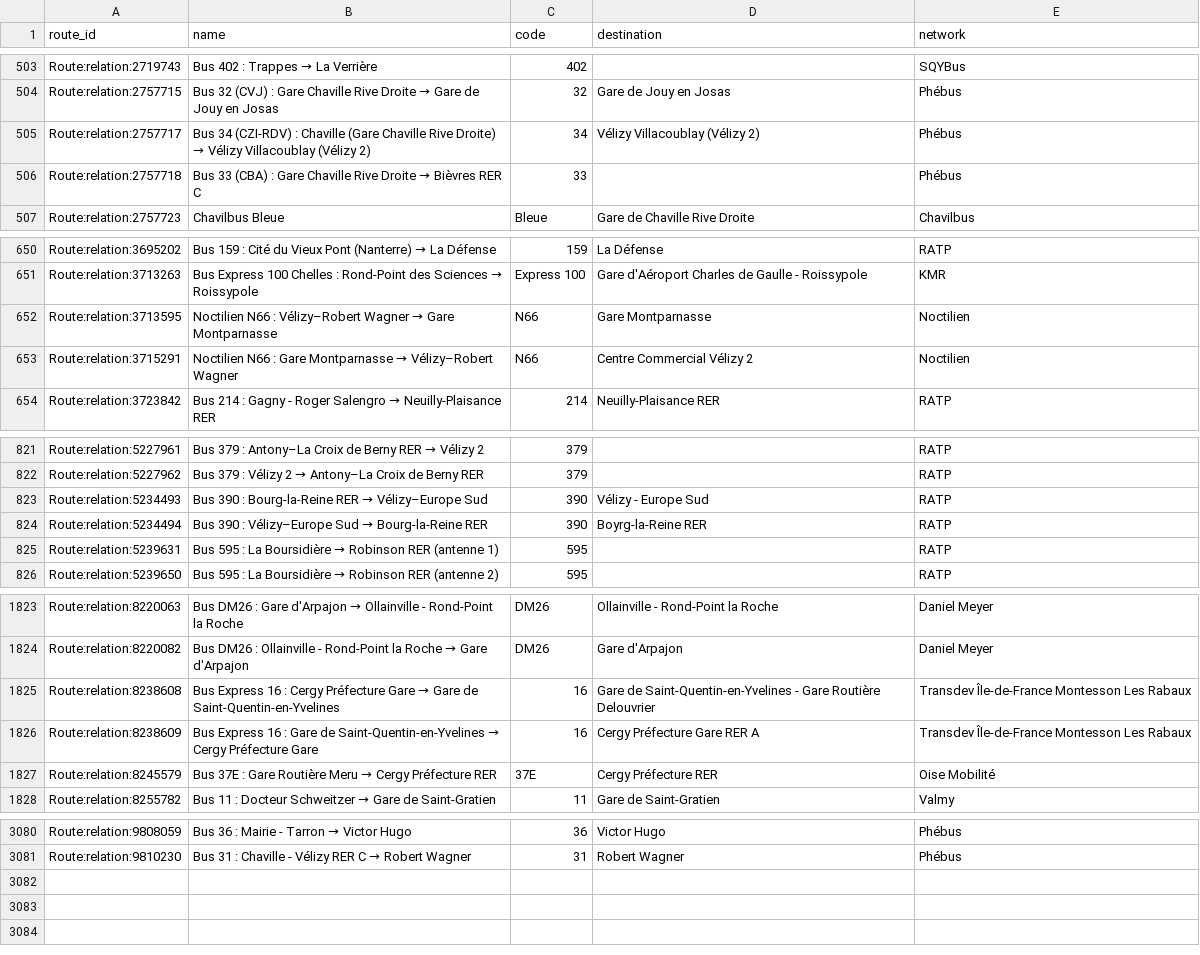
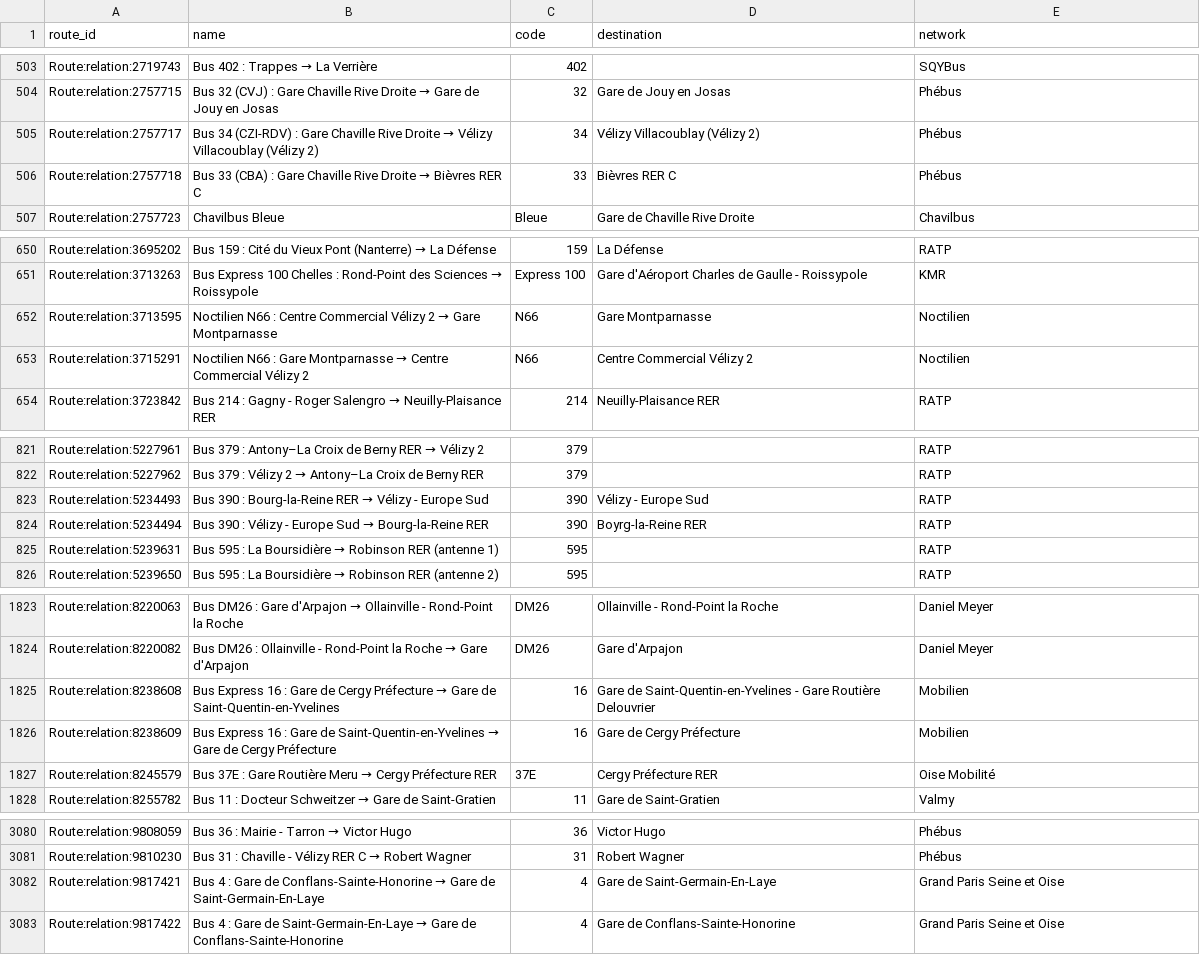
Before and after one commit to Jungle-Bus/ref-fr-STIF, a CSV file: data/idf_routes.csv, drawn as a sheet; only a part is shown, gaps mark what is left out; the diff covers the shown part only.

```diff
--- a/data/idf_routes.csv
+++ b/data/idf_routes.csv
@@ -504,4 +504,4 @@ Route:relation:2719743,Bus 402 : Trappes → La Verrière,402,,SQYBus
 Route:relation:2757715,Bus 32 (CVJ) : Gare Chaville Rive Droite → Gare de Jouy en Josas,32,Gare de Jouy en Josas,Phébus
-Route:relation:2757717,Bus 34 (CZI-RDV) : Chaville (Gare Chaville Rive Droite) → Vélizy Villacoublay (Vélizy 2),34,Vélizy Villacoublay (Vélizy 2),Phébus
-Route:relation:2757718,Bus 33 (CBA) : Gare Chaville Rive Droite → Bièvres RER C,33,,Phébus
+Route:relation:2757717,Bus 34 (CZI-RDV) : Gare Chaville Rive Droite → Vélizy Villacoublay (Vélizy 2),34,Vélizy Villacoublay (Vélizy 2),Phébus
+Route:relation:2757718,Bus 33 (CBA) : Gare Chaville Rive Droite → Bièvres RER C,33,Bièvres RER C,Phébus
 Route:relation:2757723,Chavilbus Bleue,Bleue,Gare de Chaville Rive Droite,Chavilbus
@@ -651,4 +651,4 @@ Route:relation:3695202,Bus 159 : Cité du Vieux Pont (Nanterre) → La Défense,
 Route:relation:3713263,Bus Express 100 Chelles : Rond-Point des Sciences → Roissypole,Express 100,Gare d'Aéroport Charles de Gaulle - Roissypole,KMR
-Route:relation:3713595,Noctilien N66 : Vélizy–Robert Wagner → Gare Montparnasse,N66,Gare Montparnasse,Noctilien
-Route:relation:3715291,Noctilien N66 : Gare Montparnasse → Vélizy–Robert Wagner,N66,Centre Commercial Vélizy 2,Noctilien
+Route:relation:3713595,Noctilien N66 : Centre Commercial Vélizy 2 → Gare Montparnasse,N66,Gare Montparnasse,Noctilien
+Route:relation:3715291,Noctilien N66 : Gare Montparnasse → Centre Commercial Vélizy 2,N66,Centre Commercial Vélizy 2,Noctilien
 Route:relation:3723842,Bus 214 : Gagny - Roger Salengro → Neuilly-Plaisance RER,214,Neuilly-Plaisance RER,RATP
@@ -822,4 +822,4 @@ Route:relation:5227961,Bus 379 : Antony–La Croix de Berny RER → Vélizy 2,37
 Route:relation:5227962,Bus 379 : Vélizy 2 → Antony–La Croix de Berny RER,379,,RATP
-Route:relation:5234493,Bus 390 : Bourg-la-Reine RER → Vélizy–Europe Sud,390,Vélizy - Europe Sud,RATP
-Route:relation:5234494,Bus 390 : Vélizy–Europe Sud → Bourg-la-Reine RER,390,Boyrg-la-Reine RER,RATP
+Route:relation:5234493,Bus 390 : Bourg-la-Reine RER → Vélizy - Europe Sud,390,Vélizy - Europe Sud,RATP
+Route:relation:5234494,Bus 390 : Vélizy - Europe Sud → Bourg-la-Reine RER,390,Boyrg-la-Reine RER,RATP
 Route:relation:5239631,Bus 595 : La Boursidière → Robinson RER (antenne 1),595,,RATP
@@ -1824,4 +1824,4 @@ Route:relation:8220063,Bus DM26 : Gare d'Arpajon → Ollainville - Rond-Point la
 Route:relation:8220082,Bus DM26 : Ollainville - Rond-Point la Roche → Gare d'Arpajon,DM26,Gare d'Arpajon,Daniel Meyer
-Route:relation:8238608,Bus Express 16 : Cergy Préfecture Gare → Gare de Saint-Quentin-en-Yvelines,16,Gare de Saint-Quentin-en-Yvelines - Gare Routière Delouvrier,Transdev Île-de-France Montesson Les Rabaux
-Route:relation:8238609,Bus Express 16 : Gare de Saint-Quentin-en-Yvelines → Cergy Préfecture Gare,16,Cergy Préfecture Gare RER A,Transdev Île-de-France Montesson Les Rabaux
+Route:relation:8238608,Bus Express 16 : Gare de Cergy Préfecture → Gare de Saint-Quentin-en-Yvelines,16,Gare de Saint-Quentin-en-Yvelines - Gare Routière Delouvrier,Mobilien
+Route:relation:8238609,Bus Express 16 : Gare de Saint-Quentin-en-Yvelines → Gare de Cergy Préfecture,16,Gare de Cergy Préfecture,Mobilien
 Route:relation:8245579,Bus 37E : Gare Routière Meru → Cergy Préfecture RER,37E,Cergy Préfecture RER,Oise Mobilité
@@ -3081 +3081,3 @@ Route:relation:9808059,Bus 36 : Mairie - Tarron → Victor Hugo,36,Victor Hugo,P
 Route:relation:9810230,Bus 31 : Chaville - Vélizy RER C → Robert Wagner,31,Robert Wagner,Phébus
+Route:relation:9817421,Bus 4 : Gare de Conflans-Sainte-Honorine  → Gare de Saint-Germain-En-Laye,4,Gare de Saint-Germain-En-Laye,Grand Paris Seine et Oise
+Route:relation:9817422,Bus 4 : Gare de Saint-Germain-En-Laye  → Gare de Conflans-Sainte-Honorine,4,Gare de Conflans-Sainte-Honorine,Grand Paris Seine et Oise
```
Also changed, not shown: 6 edited cells elsewhere in this file, data/lignes.csv, data/osmose_relations_with_coord.csv, 2 other files.
